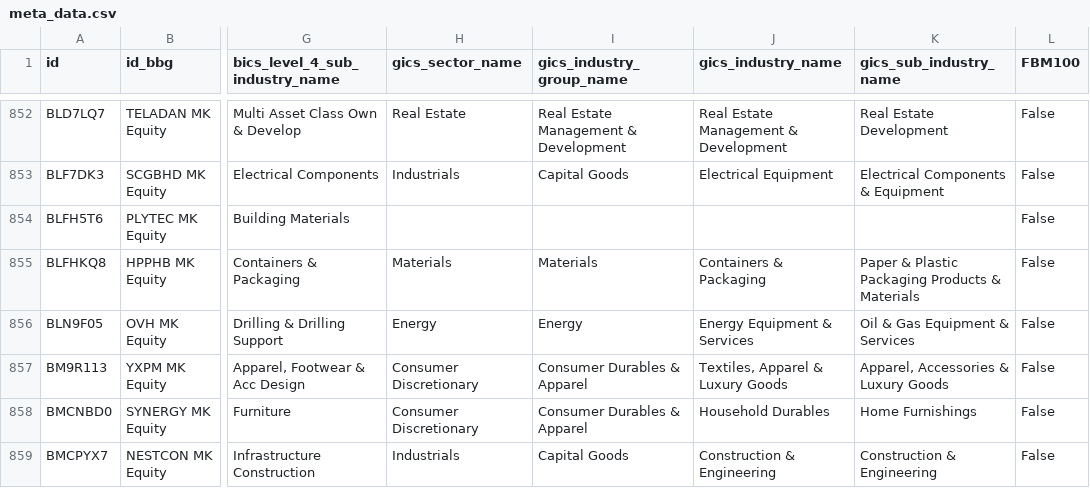
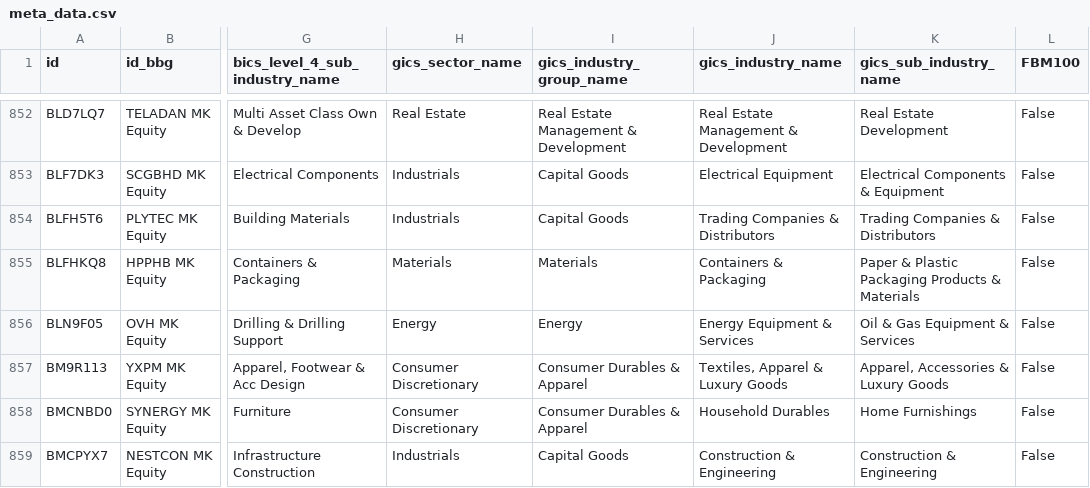
Before and after one commit to etq-quant/bursa, a CSV file: data/meta_data.csv, drawn as a sheet; only a part is shown, gaps mark what is left out; the diff names each change by its address in the sheet, - before the commit and + after, or states it on an @@ line.

Commit message:
[bot] commit

```diff
--- a/data/meta_data.csv
+++ b/data/meta_data.csv
-H854 (gics_sector_name): (empty)
+H854 (gics_sector_name): Industrials
-I854 (gics_industry_group_name): (empty)
+I854 (gics_industry_group_name): Capital Goods
-J854 (gics_industry_name): (empty)
+J854 (gics_industry_name): Trading Companies & Distributors
-K854 (gics_sub_industry_name): (empty)
+K854 (gics_sub_industry_name): Trading Companies & Distributors
```
